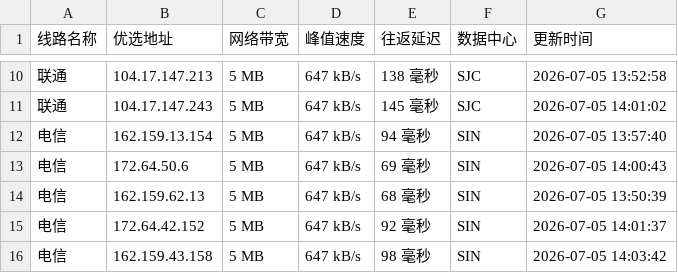
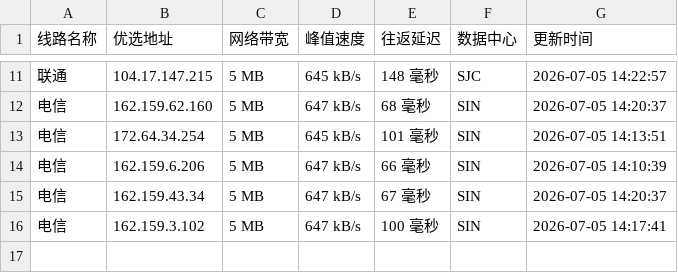
Before and after one commit to yuanxiawan/cfipv4db, a CSV file: cfip.csv, drawn as a sheet; only a part is shown, gaps mark what is left out; the diff covers the shown part only.

```diff
--- a/cfip.csv
+++ b/cfip.csv
@@ -10,7 +11,6 @@
-联通,104.17.147.213,5 MB,647 kB/s,138 毫秒,SJC,2026-07-05 13:52:58
-联通,104.17.147.243,5 MB,647 kB/s,145 毫秒,SJC,2026-07-05 14:01:02
-电信,162.159.13.154,5 MB,647 kB/s,94 毫秒,SIN,2026-07-05 13:57:40
-电信,172.64.50.6,5 MB,647 kB/s,69 毫秒,SIN,2026-07-05 14:00:43
-电信,162.159.62.13,5 MB,647 kB/s,68 毫秒,SIN,2026-07-05 13:50:39
-电信,172.64.42.152,5 MB,647 kB/s,92 毫秒,SIN,2026-07-05 14:01:37
-电信,162.159.43.158,5 MB,647 kB/s,98 毫秒,SIN,2026-07-05 14:03:42
+联通,104.17.147.215,5 MB,645 kB/s,148 毫秒,SJC,2026-07-05 14:22:57
+电信,162.159.62.160,5 MB,647 kB/s,68 毫秒,SIN,2026-07-05 14:20:37
+电信,172.64.34.254,5 MB,645 kB/s,101 毫秒,SIN,2026-07-05 14:13:51
+电信,162.159.6.206,5 MB,647 kB/s,66 毫秒,SIN,2026-07-05 14:10:39
+电信,162.159.43.34,5 MB,647 kB/s,67 毫秒,SIN,2026-07-05 14:20:37
+电信,162.159.3.102,5 MB,647 kB/s,100 毫秒,SIN,2026-07-05 14:17:41
```
Also changed, not shown: 1 added row and 29 edited cells elsewhere in this file, 1 other file.
